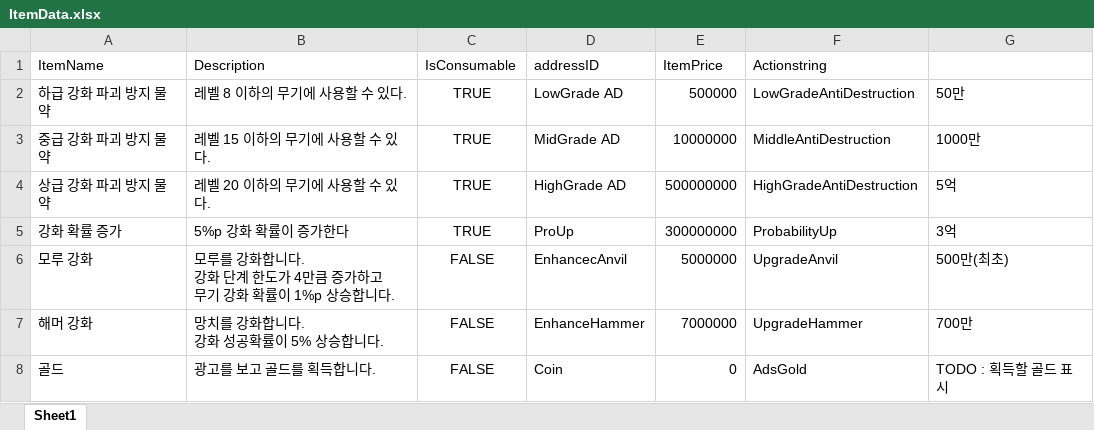
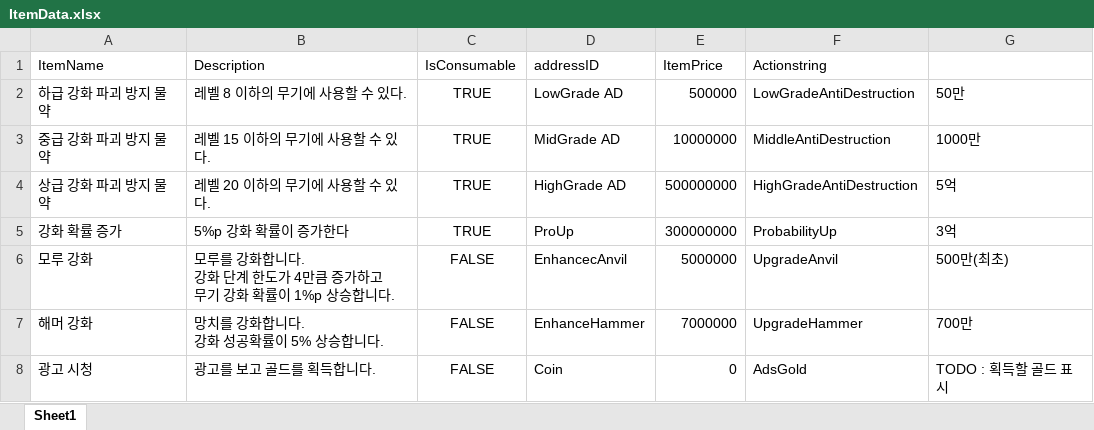
Before and after one commit to ColdEgg98/EnhancingTheSword, an Excel workbook: Assets/04. Bakery Factory/ItemData.xlsx, sheet Sheet1, drawn as a sheet; values as stored, in another font and other column widths than the file's, no borders; the diff names each change by its address in the sheet, - before the commit and + after, or states it on an @@ line.

```diff
--- a/Assets/04. Bakery Factory/ItemData.xlsx (sheet Sheet1)
+++ b/Assets/04. Bakery Factory/ItemData.xlsx (sheet Sheet1)
-A8 (ItemName): 골드
+A8 (ItemName): 광고 시청
```
Also changed, not shown: 9 other files.
